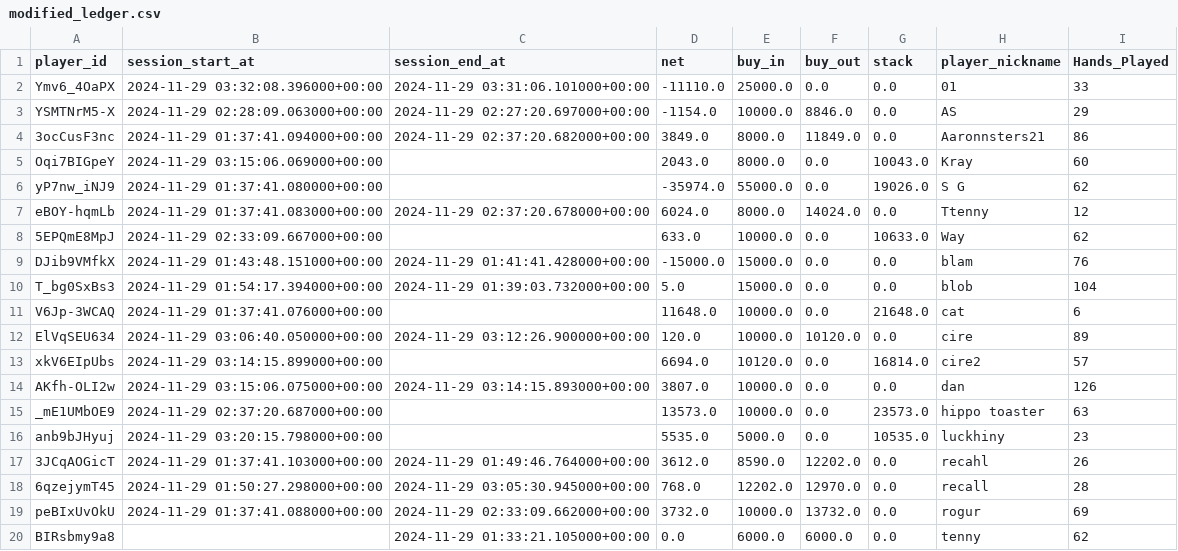
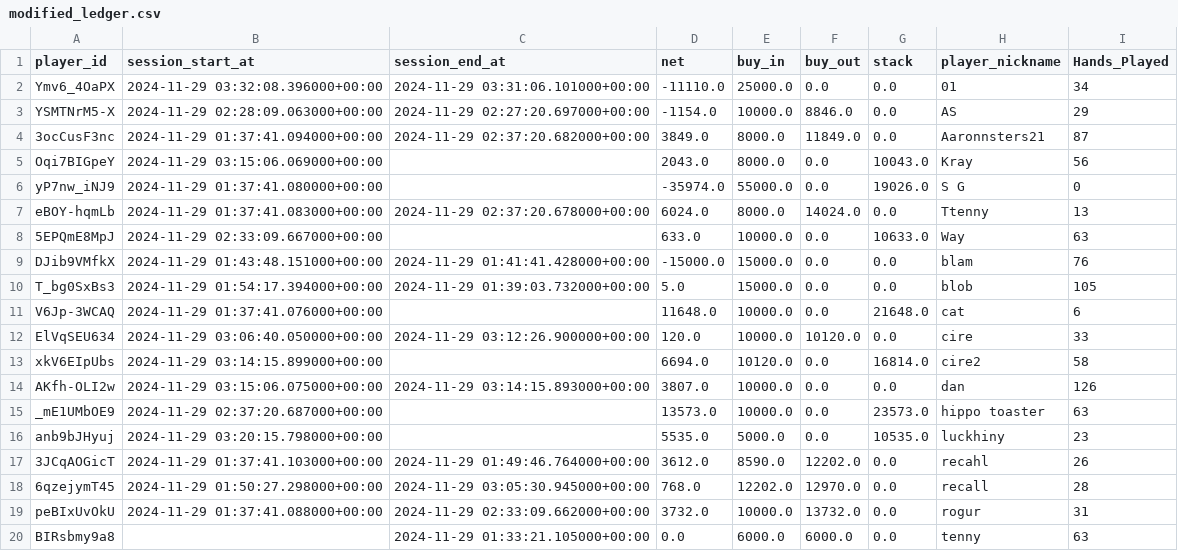
Before and after one commit to ObfuscatedFuture/pokerNow_Stats, a CSV file: modified_ledger.csv, drawn as a sheet.

Commit message:
Added new stack_info file storing player stacks after each hands allowing for stack over time graphing.

```diff
--- a/modified_ledger.csv
+++ b/modified_ledger.csv
@@ -1,14 +1,14 @@
 player_id,session_start_at,session_end_at,net,buy_in,buy_out,stack,player_nickname,Hands_Played
-Ymv6_4OaPX,2024-11-29 03:32:08.396000+00:00,2024-11-29 03:31:06.101000+00:00,-11110.0,25000.0,0.0,0.0,01,33
+Ymv6_4OaPX,2024-11-29 03:32:08.396000+00:00,2024-11-29 03:31:06.101000+00:00,-11110.0,25000.0,0.0,0.0,01,34
 YSMTNrM5-X,2024-11-29 02:28:09.063000+00:00,2024-11-29 02:27:20.697000+00:00,-1154.0,10000.0,8846.0,0.0,AS,29
-3ocCusF3nc,2024-11-29 01:37:41.094000+00:00,2024-11-29 02:37:20.682000+00:00,3849.0,8000.0,11849.0,0.0,Aaronnsters21,86
-Oqi7BIGpeY,2024-11-29 03:15:06.069000+00:00,,2043.0,8000.0,0.0,10043.0,Kray,60
-yP7nw_iNJ9,2024-11-29 01:37:41.080000+00:00,,-35974.0,55000.0,0.0,19026.0,S G,62
-eBOY-hqmLb,2024-11-29 01:37:41.083000+00:00,2024-11-29 02:37:20.678000+00:00,6024.0,8000.0,14024.0,0.0,Ttenny,12
-5EPQmE8MpJ,2024-11-29 02:33:09.667000+00:00,,633.0,10000.0,0.0,10633.0,Way,62
+3ocCusF3nc,2024-11-29 01:37:41.094000+00:00,2024-11-29 02:37:20.682000+00:00,3849.0,8000.0,11849.0,0.0,Aaronnsters21,87
+Oqi7BIGpeY,2024-11-29 03:15:06.069000+00:00,,2043.0,8000.0,0.0,10043.0,Kray,56
+yP7nw_iNJ9,2024-11-29 01:37:41.080000+00:00,,-35974.0,55000.0,0.0,19026.0,S G,0
+eBOY-hqmLb,2024-11-29 01:37:41.083000+00:00,2024-11-29 02:37:20.678000+00:00,6024.0,8000.0,14024.0,0.0,Ttenny,13
+5EPQmE8MpJ,2024-11-29 02:33:09.667000+00:00,,633.0,10000.0,0.0,10633.0,Way,63
 DJib9VMfkX,2024-11-29 01:43:48.151000+00:00,2024-11-29 01:41:41.428000+00:00,-15000.0,15000.0,0.0,0.0,blam,76
-T_bg0SxBs3,2024-11-29 01:54:17.394000+00:00,2024-11-29 01:39:03.732000+00:00,5.0,15000.0,0.0,0.0,blob,104
+T_bg0SxBs3,2024-11-29 01:54:17.394000+00:00,2024-11-29 01:39:03.732000+00:00,5.0,15000.0,0.0,0.0,blob,105
 V6Jp-3WCAQ,2024-11-29 01:37:41.076000+00:00,,11648.0,10000.0,0.0,21648.0,cat,6
-ElVqSEU634,2024-11-29 03:06:40.050000+00:00,2024-11-29 03:12:26.900000+00:00,120.0,10000.0,10120.0,0.0,cire,89
-xkV6EIpUbs,2024-11-29 03:14:15.899000+00:00,,6694.0,10120.0,0.0,16814.0,cire2,57
+ElVqSEU634,2024-11-29 03:06:40.050000+00:00,2024-11-29 03:12:26.900000+00:00,120.0,10000.0,10120.0,0.0,cire,33
+xkV6EIpUbs,2024-11-29 03:14:15.899000+00:00,,6694.0,10120.0,0.0,16814.0,cire2,58
 AKfh-OLI2w,2024-11-29 03:15:06.075000+00:00,2024-11-29 03:14:15.893000+00:00,3807.0,10000.0,0.0,0.0,dan,126
@@ -18,3 +18,3 @@ anb9bJHyuj,2024-11-29 03:20:15.798000+00:00,,5535.0,5000.0,0.0,10535.0,luckhiny,
 6qzejymT45,2024-11-29 01:50:27.298000+00:00,2024-11-29 03:05:30.945000+00:00,768.0,12202.0,12970.0,0.0,recall,28
-peBIxUvOkU,2024-11-29 01:37:41.088000+00:00,2024-11-29 02:33:09.662000+00:00,3732.0,10000.0,13732.0,0.0,rogur,69
-BIRsbmy9a8,,2024-11-29 01:33:21.105000+00:00,0.0,6000.0,6000.0,0.0,tenny,62
+peBIxUvOkU,2024-11-29 01:37:41.088000+00:00,2024-11-29 02:33:09.662000+00:00,3732.0,10000.0,13732.0,0.0,rogur,31
+BIRsbmy9a8,,2024-11-29 01:33:21.105000+00:00,0.0,6000.0,6000.0,0.0,tenny,63
```
Also changed, not shown: 2 other files.
